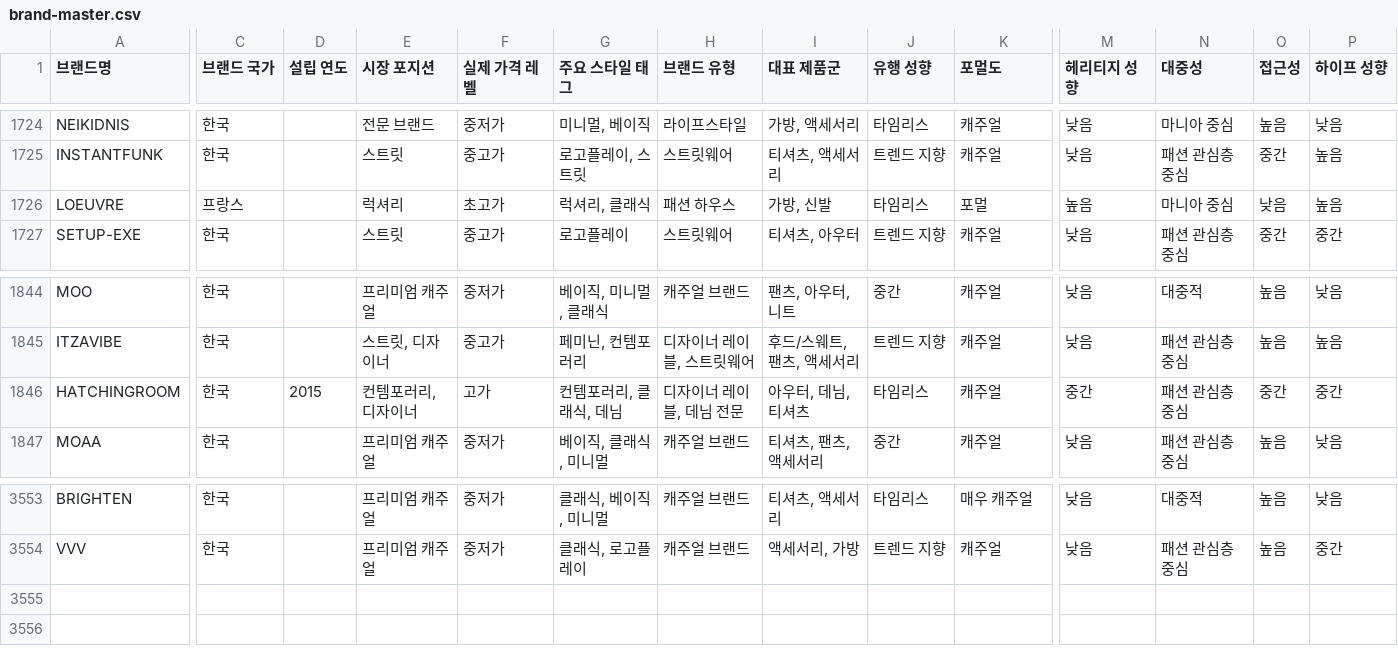
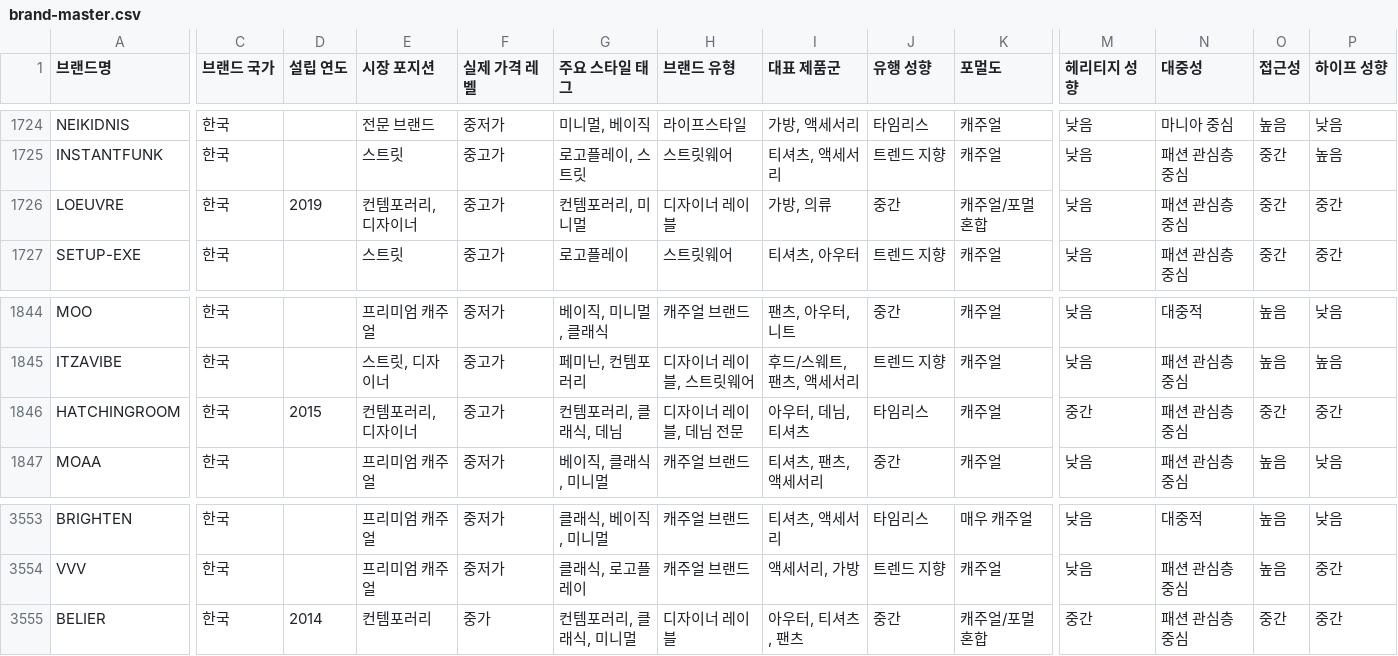
Before and after one commit to idcmyidok/wardrobe-fit, a CSV file: data/brands/brand-master.csv, drawn as a sheet; only a part is shown, gaps mark what is left out; rows hold the shown columns only; the diff names each change by its address in the sheet, - before the commit and + after, or states it on an @@ line.

```diff
--- a/data/brands/brand-master.csv
+++ b/data/brands/brand-master.csv
-C1726 (브랜드 국가): 프랑스
+C1726 (브랜드 국가): 한국
-D1726 (설립 연도): (empty)
+D1726 (설립 연도): 2019
-E1726 (시장 포지션): 럭셔리
+E1726 (시장 포지션): 컨템포러리, 디자이너
-F1726 (실제 가격 레벨): 초고가
+F1726 (실제 가격 레벨): 중고가
-G1726 (주요 스타일 태그): 럭셔리, 클래식
+G1726 (주요 스타일 태그): 컨템포러리, 미니멀
-H1726 (브랜드 유형): 패션 하우스
+H1726 (브랜드 유형): 디자이너 레이블
-I1726 (대표 제품군): 가방, 신발
+I1726 (대표 제품군): 가방, 의류
-J1726 (유행 성향): 타임리스
+J1726 (유행 성향): 중간
-K1726 (포멀도): 포멀
+K1726 (포멀도): 캐주얼/포멀 혼합
-M1726 (헤리티지 성향): 높음
+M1726 (헤리티지 성향): 낮음
-N1726 (대중성): 마니아 중심
+N1726 (대중성): 패션 관심층 중심
-O1726 (접근성): 낮음
+O1726 (접근성): 중간
-P1726 (하이프 성향): 높음
+P1726 (하이프 성향): 중간
-F1846 (실제 가격 레벨): 고가
+F1846 (실제 가격 레벨): 중고가
+row 3555: BELIER | 한국 | 2014 | 컨템포러리 | 중가 | 컨템포러리, 클래식, 미니멀 | 디자이너 레이블 | 아우터, 티셔츠, 팬츠 | 중간 | 캐주얼/포멀 혼합 | 중간 | 패션 관심층 중심 | 중간 | 중간
```
Also changed, not shown: 1 other file.
